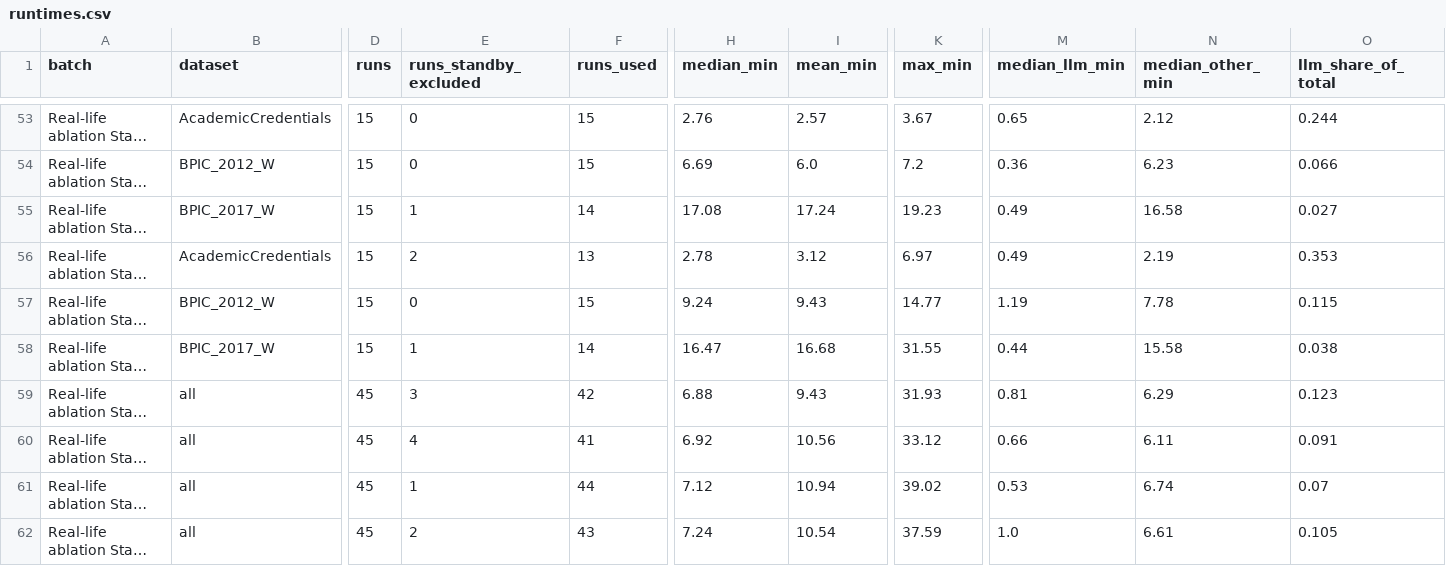
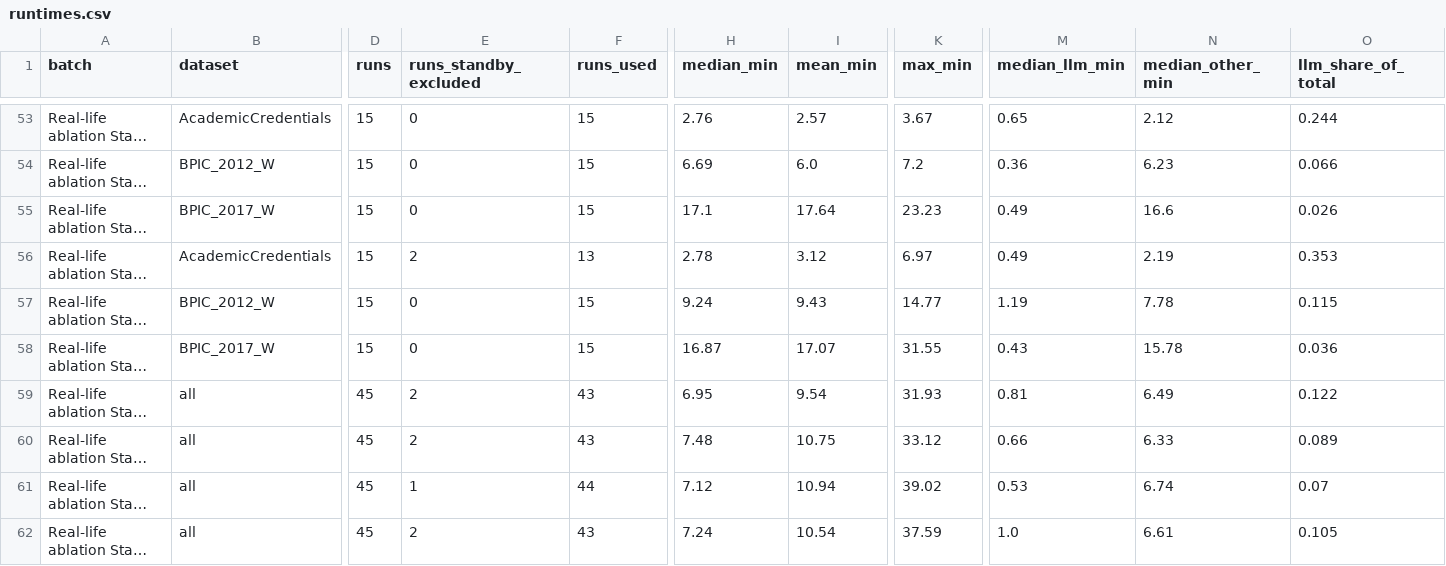
Before and after one commit to Loran29/GLASS, a CSV file: evaluation/loanapp_p2p/results/runtimes.csv, drawn as a sheet; only a part is shown, gaps mark what is left out; long unchanged cells end in …; the diff covers the shown part only; the diff names each change by its address in the sheet, - before the commit and + after, or states it on an @@ line.

```diff
--- a/evaluation/loanapp_p2p/results/runtimes.csv
+++ b/evaluation/loanapp_p2p/results/runtimes.csv
-E55 (runs_standby_excluded): 1
+E55 (runs_standby_excluded): 0
-F55 (runs_used): 14
+F55 (runs_used): 15
-H55 (median_min): 17.08
+H55 (median_min): 17.1
-I55 (mean_min): 17.24
+I55 (mean_min): 17.64
-K55 (max_min): 19.23
+K55 (max_min): 23.23
-N55 (median_other_min): 16.58
+N55 (median_other_min): 16.6
-O55 (llm_share_of_total): 0.027
+O55 (llm_share_of_total): 0.026
-E58 (runs_standby_excluded): 1
+E58 (runs_standby_excluded): 0
-F58 (runs_used): 14
+F58 (runs_used): 15
-H58 (median_min): 16.47
+H58 (median_min): 16.87
-I58 (mean_min): 16.68
+I58 (mean_min): 17.07
-M58 (median_llm_min): 0.44
+M58 (median_llm_min): 0.43
-N58 (median_other_min): 15.58
+N58 (median_other_min): 15.78
-O58 (llm_share_of_total): 0.038
+O58 (llm_share_of_total): 0.036
-E59 (runs_standby_excluded): 3
+E59 (runs_standby_excluded): 2
-F59 (runs_used): 42
+F59 (runs_used): 43
-H59 (median_min): 6.88
+H59 (median_min): 6.95
-I59 (mean_min): 9.43
+I59 (mean_min): 9.54
-N59 (median_other_min): 6.29
+N59 (median_other_min): 6.49
-O59 (llm_share_of_total): 0.123
+O59 (llm_share_of_total): 0.122
-E60 (runs_standby_excluded): 4
+E60 (runs_standby_excluded): 2
-F60 (runs_used): 41
+F60 (runs_used): 43
-H60 (median_min): 6.92
+H60 (median_min): 7.48
-I60 (mean_min): 10.56
+I60 (mean_min): 10.75
-N60 (median_other_min): 6.11
+N60 (median_other_min): 6.33
-O60 (llm_share_of_total): 0.091
+O60 (llm_share_of_total): 0.089
```
Also changed, not shown: 92 edited cells elsewhere in this file, evaluation/loanapp_p2p/results/runtimes_runs.csv, 2 other files.
